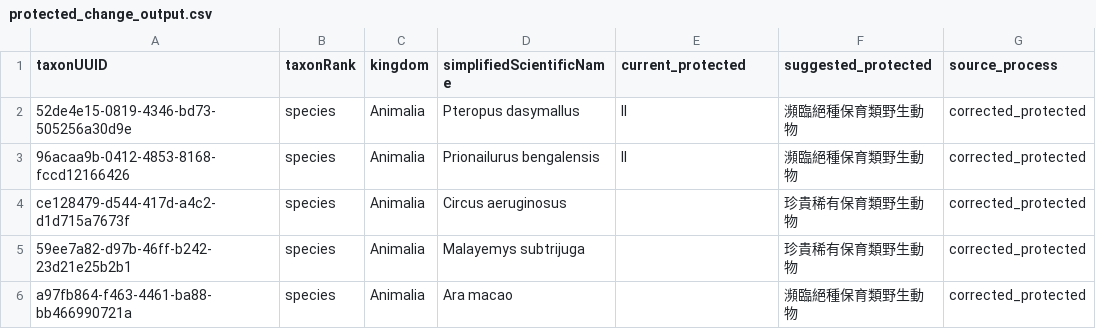
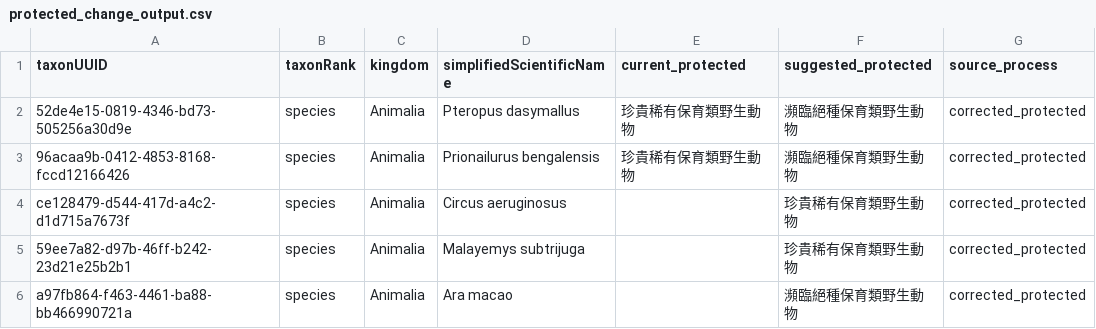
Before and after one commit to TBNworkGroup/Protected_Attritube_Comparing, a CSV file: data/output/output_20260729/output_protected change/protected_change_output.csv, drawn as a sheet.

```diff
--- a/data/output/output_20260729/output_protected change/protected_change_output.csv
+++ b/data/output/output_20260729/output_protected change/protected_change_output.csv
@@ -1,4 +1,4 @@
 "taxonUUID","taxonRank","kingdom","simplifiedScientificName","current_protected","suggested_protected","source_process"
-"52de4e15-0819-4346-bd73-505256a30d9e","species","Animalia","Pteropus dasymallus","II","瀕臨絕種保育類野生動物","corrected_protected"
-"96acaa9b-0412-4853-8168-fccd12166426","species","Animalia","Prionailurus bengalensis","II","瀕臨絕種保育類野生動物","corrected_protected"
+"52de4e15-0819-4346-bd73-505256a30d9e","species","Animalia","Pteropus dasymallus","珍貴稀有保育類野生動物","瀕臨絕種保育類野生動物","corrected_protected"
+"96acaa9b-0412-4853-8168-fccd12166426","species","Animalia","Prionailurus bengalensis","珍貴稀有保育類野生動物","瀕臨絕種保育類野生動物","corrected_protected"
 "ce128479-d544-417d-a4c2-d1d715a7673f","species","Animalia","Circus aeruginosus","","珍貴稀有保育類野生動物","corrected_protected"
```
Also changed, not shown: data/output/output_20260729/output_namecheck/combine.table_namecheck.csv, data/output/output_20260729/summary_table.csv, 18 other files.
